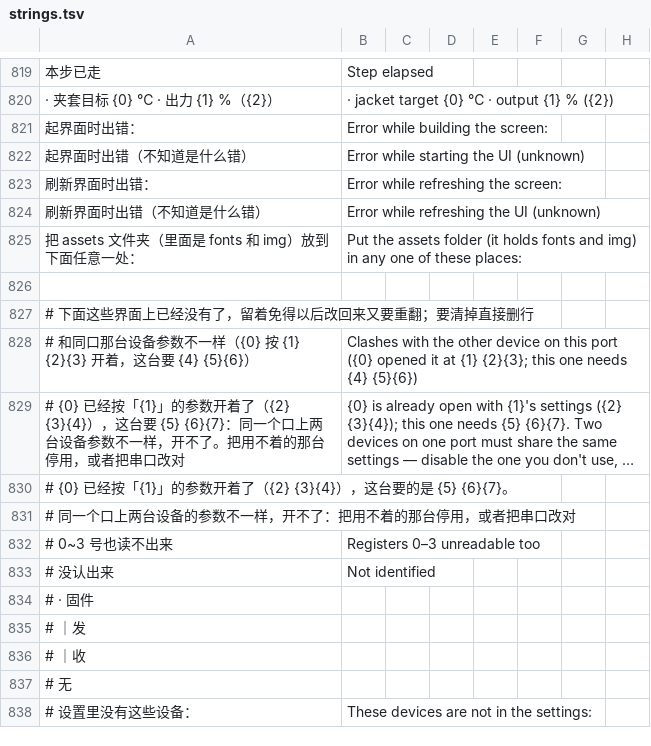
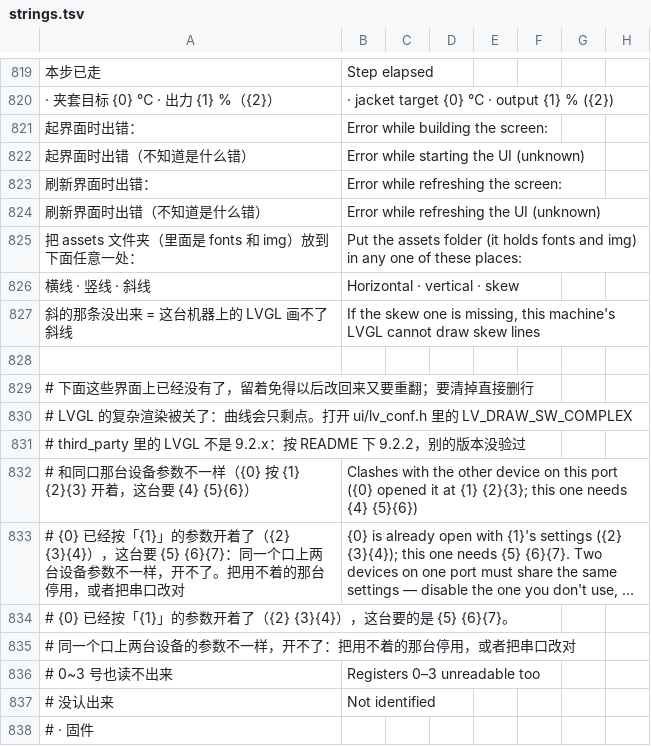
Before and after one commit to To-lovely-April-days/Tec4pc, a TSV file: hmi-cpp/ui/assets/lang/strings.tsv, drawn as a sheet; only a part is shown, gaps mark what is left out; the shorter side is filled out with more unchanged rows; long unchanged cells end in …; the diff names each change by its address in the sheet, - before the commit and + after, or states it on an @@ line.

```diff
--- a/hmi-cpp/ui/assets/lang/strings.tsv
+++ b/hmi-cpp/ui/assets/lang/strings.tsv
+row 826: 横线 · 竖线 · 斜线 | Horizontal · vertical · skew
+row 827: 斜的那条没出来 = 这台机器上的 LVGL 画不了斜线 | If the skew one is missing, this machine's LVGL cannot draw skew lines
+row 830: # LVGL 的复杂渲染被关了：曲线会只剩点。打开 ui/lv_conf.h 里的 LV_DRAW_SW_COMPLEX
+row 831: # third_party 里的 LVGL 不是 9.2.x：按 README 下 9.2.2，别的版本没验过
```
Also changed, not shown: 2 other files.
